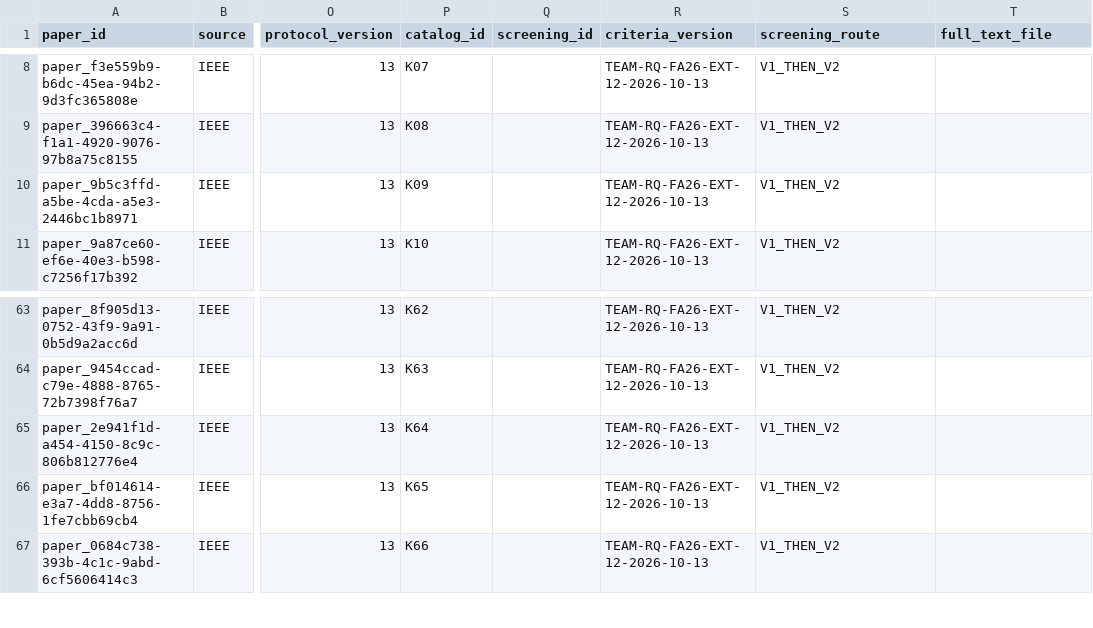
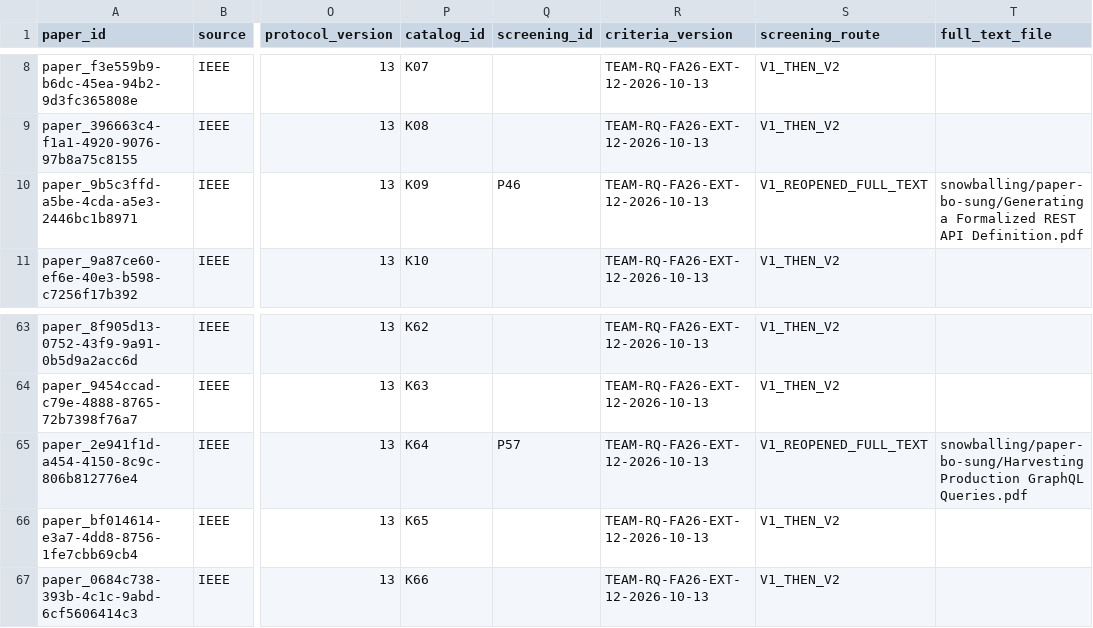
Before and after one commit to LamLizard/RT-SWT302-001-SaoCungDuoc, a CSV file: tung/SLR/01_all_records.csv, drawn as a sheet; only a part is shown, gaps mark what is left out; the diff covers the shown part only; the diff names each change by its address in the sheet, - before the commit and + after, or states it on an @@ line.

```diff
--- a/tung/SLR/01_all_records.csv
+++ b/tung/SLR/01_all_records.csv
-Q10 (screening_id): (empty)
+Q10 (screening_id): P46
-S10 (screening_route): V1_THEN_V2
+S10 (screening_route): V1_REOPENED_FULL_TEXT
-T10 (full_text_file): (empty)
+T10 (full_text_file): snowballing/paper-bo-sung/Generating a Formalized REST API Definition.pdf
-Q65 (screening_id): (empty)
+Q65 (screening_id): P57
-S65 (screening_route): V1_THEN_V2
+S65 (screening_route): V1_REOPENED_FULL_TEXT
-T65 (full_text_file): (empty)
+T65 (full_text_file): snowballing/paper-bo-sung/Harvesting Production GraphQL Queries.pdf
```
Also changed, not shown: 30 edited cells elsewhere in this file, tung/SLR/03_final_included.csv, 5 other files.
